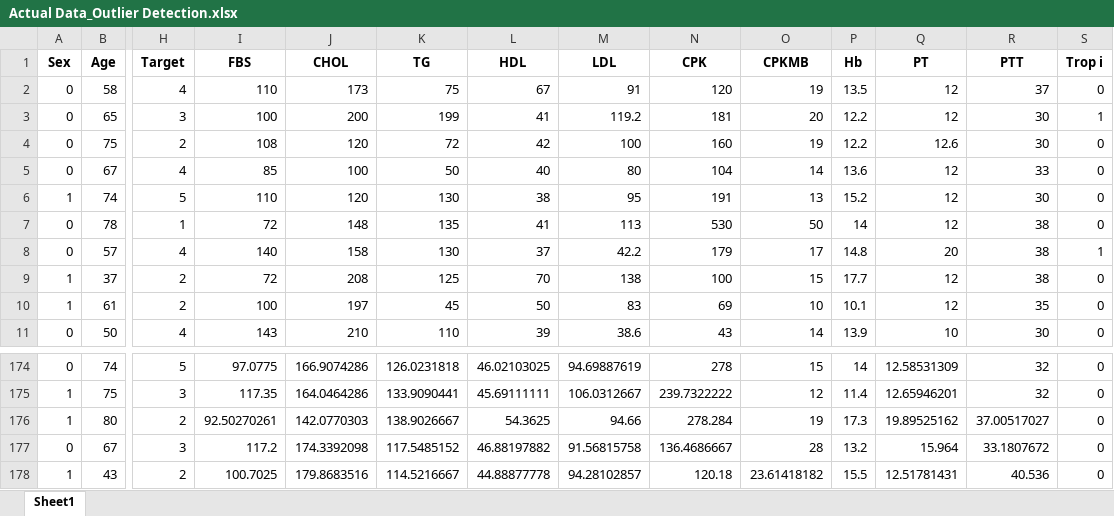
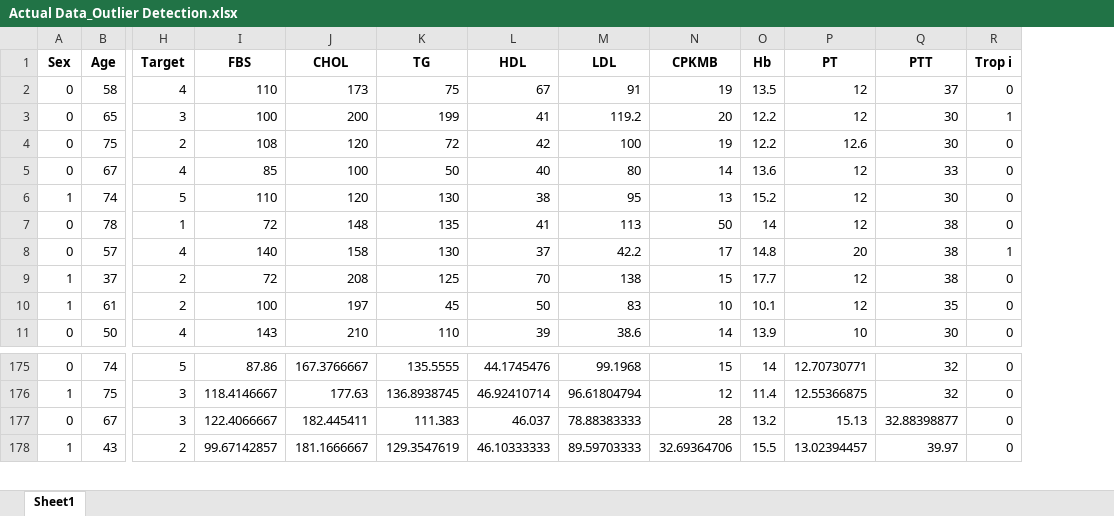
Before and after one commit to aminkhod/Heart-disease-DSS, an Excel workbook: Actual Data_Outlier Detection.xlsx, sheet Sheet1, drawn as a sheet; only a part is shown, gaps mark what is left out; values as stored, in another font and other column widths than the file's, no borders; removed rows and columns are numbered as before the commit, all else as after; rows hold the shown columns only; the diff covers the shown part only; the diff names each change by its address in the sheet, - before the commit and + after, or states it on an @@ line.

```diff
--- a/Actual Data_Outlier Detection.xlsx (sheet Sheet1)
+++ b/Actual Data_Outlier Detection.xlsx (sheet Sheet1)
-column N (CPK), rows 2-11: 120 | 181 | 160 | 104 | 191 | 530 | 179 | 100 | 69 | 43; rows 174-175: 278 | 239.7322222; rows 177-178: 136.4686667 | 120.18
-I175 (FBS): 97.0775
+I175 (FBS): 87.86
-J175 (CHOL): 166.9074286
+J175 (CHOL): 167.3766667
-K175 (TG): 126.0231818
+K175 (TG): 135.5555
-L175 (HDL): 46.02103025
+L175 (HDL): 44.1745476
-M175 (LDL): 94.69887619
+M175 (LDL): 99.1968
-P175 (PT): 12.58531309
+P175 (PT): 12.70730771
-I176 (FBS): 117.35
+I176 (FBS): 118.4146667
-J176 (CHOL): 164.0464286
+J176 (CHOL): 177.63
-K176 (TG): 133.9090441
+K176 (TG): 136.8938745
-L176 (HDL): 45.69111111
+L176 (HDL): 46.92410714
-M176 (LDL): 106.0312667
+M176 (LDL): 96.61804794
-P176 (PT): 12.65946201
+P176 (PT): 12.55366875
-row 176: 1 | 80 | 2 | 92.50270261 | 142.0770303 | 138.9026667 | 54.3625 | 94.66 | 278.284 | 19 | 17.3 | 19.89525162 | 37.00517027 | 0
-I177 (FBS): 117.2
+I177 (FBS): 122.4066667
-J177 (CHOL): 174.3392098
+J177 (CHOL): 182.445411
-K177 (TG): 117.5485152
+K177 (TG): 111.383
-L177 (HDL): 46.88197882
+L177 (HDL): 46.037
-M177 (LDL): 91.56815758
+M177 (LDL): 78.88383333
-P177 (PT): 15.964
+P177 (PT): 15.13
-Q177 (PTT): 33.1807672
+Q177 (PTT): 32.88398877
-I178 (FBS): 100.7025
+I178 (FBS): 99.67142857
-J178 (CHOL): 179.8683516
+J178 (CHOL): 181.1666667
-K178 (TG): 114.5216667
+K178 (TG): 129.3547619
-L178 (HDL): 44.88877778
+L178 (HDL): 46.10333333
-M178 (LDL): 94.28102857
+M178 (LDL): 89.59703333
-N178 (CPKMB): 23.61418182
+N178 (CPKMB): 32.69364706
-P178 (PT): 12.51781431
+P178 (PT): 13.02394457
-Q178 (PTT): 40.536
+Q178 (PTT): 39.97
```
Also changed, not shown: 1 added row and 174 edited cells elsewhere in this sheet, Actual Data imputedMissinValue.xlsx, Actual Data_BalanceData_Adasyn.xlsx, 9 other files.
